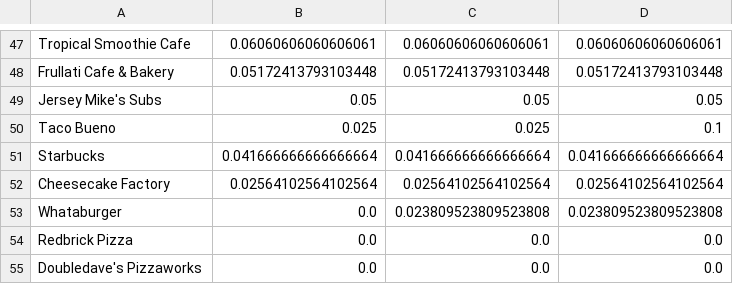
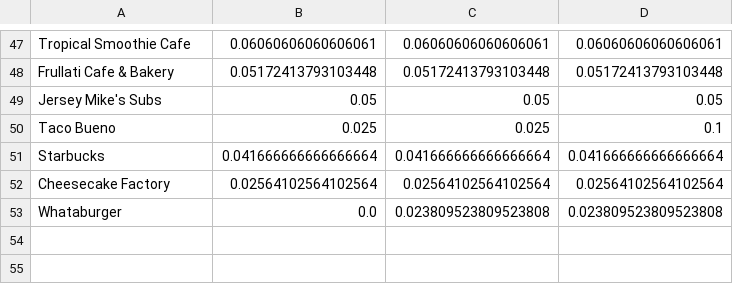
Before and after one commit to darrenluc93/Healthy-Restaurants, a CSV file: Jupyter Notebooks Data Analysis/female0.csv, drawn as a sheet; only a part is shown, gaps mark what is left out; the diff names each change by its address in the sheet, - before the commit and + after, or states it on an @@ line.

Commit message:
Drop columns = 0

```diff
--- a/Jupyter Notebooks Data Analysis/female0.csv
+++ b/Jupyter Notebooks Data Analysis/female0.csv
-row 54: Redbrick Pizza | 0.0 | 0.0 | 0.0
-row 55: Doubledave's Pizzaworks | 0.0 | 0.0 | 0.0
```
Also changed, not shown: Jupyter Notebooks Data Analysis/female1.csv, Jupyter Notebooks Data Analysis/female2.csv, 3 other files.
